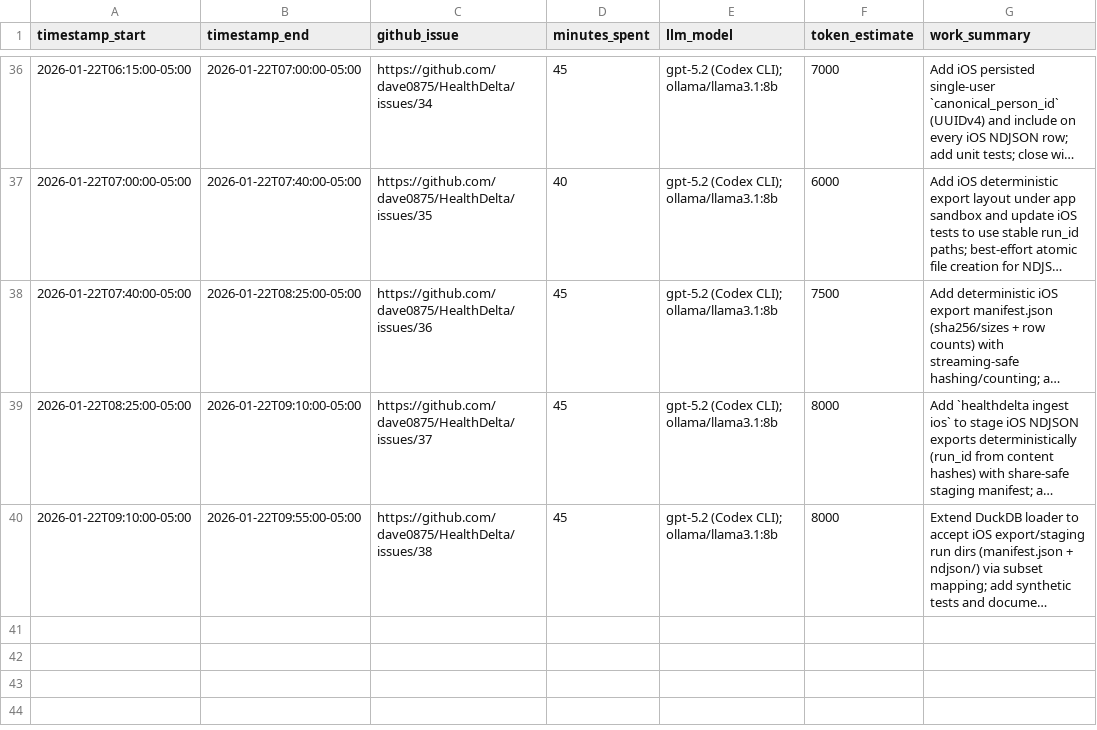
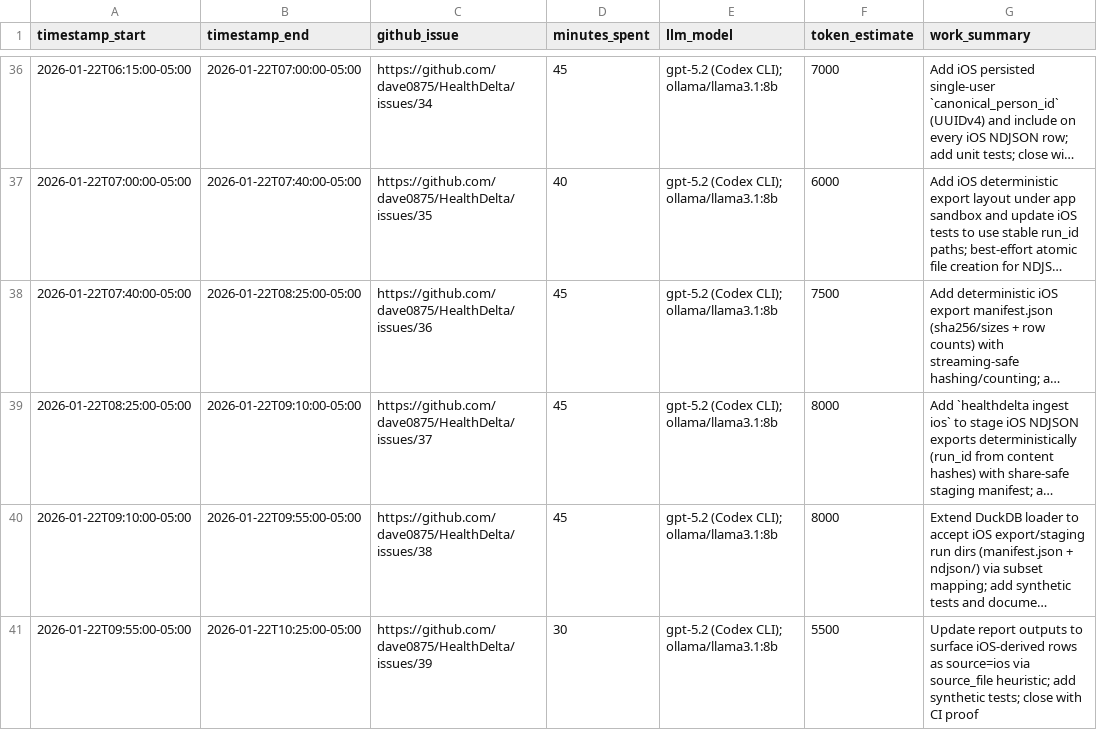
Before and after one commit to dave0875/HealthDelta, a CSV file: TIME.csv, drawn as a sheet; only a part is shown, gaps mark what is left out; long unchanged cells end in …; the diff names each change by its address in the sheet, - before the commit and + after, or states it on an @@ line.

Commit message:
feat: reports bucket iOS rows as source=ios (#39)

```diff
--- a/TIME.csv
+++ b/TIME.csv
+row 41: 2026-01-22T09:55:00-05:00 | 2026-01-22T10:25:00-05:00 | https://github.com/dave0875/HealthDelta/issues/39 | 30 | gpt-5.2 (Codex CLI); ollama/llama3.1:8b | 5500 | Update report outputs to surface iOS-derived rows as source=ios via source_file heuristic; add synthetic tests; close with CI proof
```
Also changed, not shown: 6 other files.
